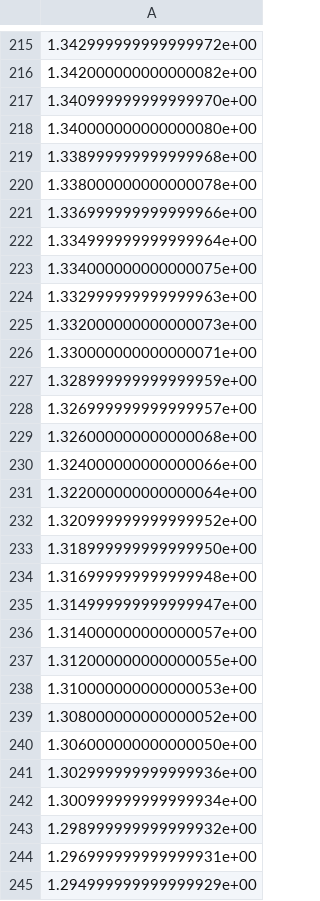
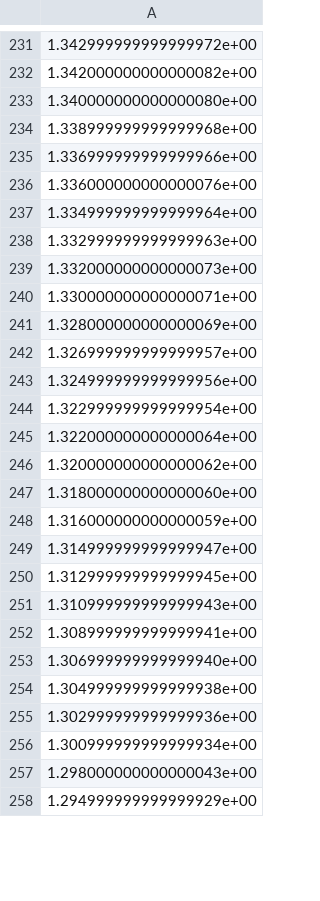
Before and after one commit to symbiotic-engineering/transmission-reflection, a CSV file: run_all/post_pro/waveheight_ezio.csv, drawn as a sheet; only a part is shown, gaps mark what is left out; the diff covers the shown part only.

```diff
--- a/run_all/post_pro/waveheight_ezio.csv
+++ b/run_all/post_pro/waveheight_ezio.csv
@@ -216,9 +232,7 @@
 1.342000000000000082e+00
-1.340999999999999970e+00
 1.340000000000000080e+00
 1.338999999999999968e+00
-1.338000000000000078e+00
 1.336999999999999966e+00
+1.336000000000000076e+00
 1.334999999999999964e+00
-1.334000000000000075e+00
 1.332999999999999963e+00
@@ -226,20 +240,19 @@
 1.330000000000000071e+00
-1.328999999999999959e+00
+1.328000000000000069e+00
 1.326999999999999957e+00
-1.326000000000000068e+00
-1.324000000000000066e+00
+1.324999999999999956e+00
+1.322999999999999954e+00
 1.322000000000000064e+00
-1.320999999999999952e+00
-1.318999999999999950e+00
-1.316999999999999948e+00
+1.320000000000000062e+00
+1.318000000000000060e+00
+1.316000000000000059e+00
 1.314999999999999947e+00
-1.314000000000000057e+00
-1.312000000000000055e+00
-1.310000000000000053e+00
-1.308000000000000052e+00
-1.306000000000000050e+00
+1.312999999999999945e+00
+1.310999999999999943e+00
+1.308999999999999941e+00
+1.306999999999999940e+00
+1.304999999999999938e+00
 1.302999999999999936e+00
 1.300999999999999934e+00
-1.298999999999999932e+00
-1.296999999999999931e+00
+1.298000000000000043e+00
 1.294999999999999929e+00
```
Also changed, not shown: 61 added rows, 58 removed rows and 3 edited cells elsewhere in this file, 18 other files.
